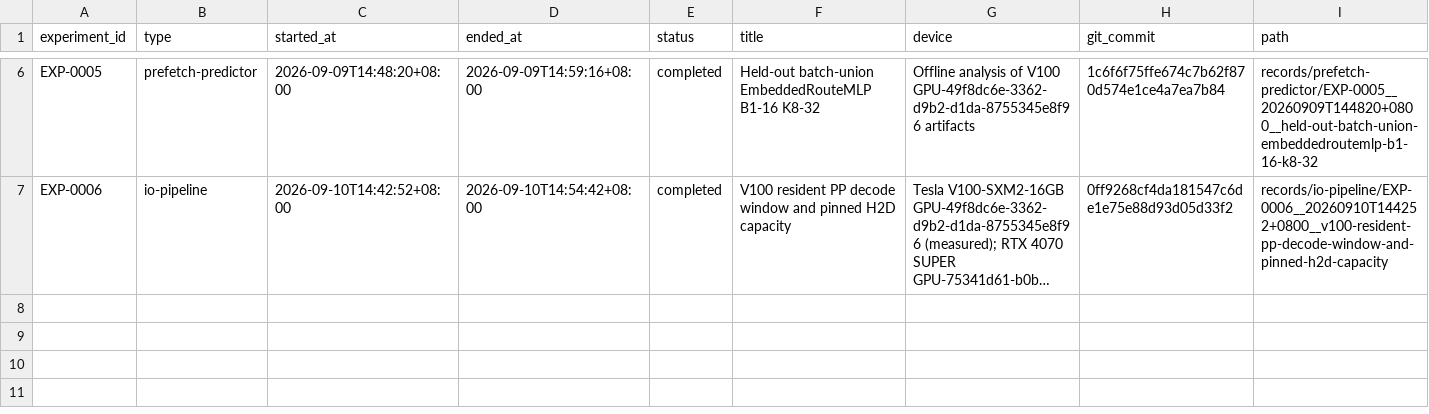
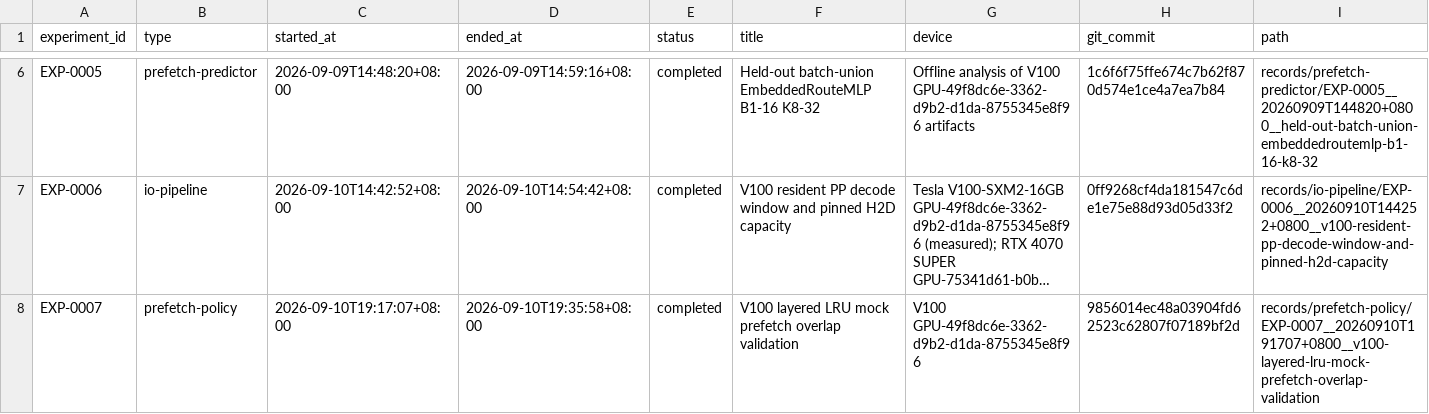
Before and after one commit to pachi-33/sglang, a CSV file: experiments/expert_prefetch/INDEX.csv, drawn as a sheet; only a part is shown, gaps mark what is left out; long unchanged cells end in …; the diff names each change by its address in the sheet, - before the commit and + after, or states it on an @@ line.

Commit message:
exp(prefetch): record V100 layered LRU mock validation

```diff
--- a/experiments/expert_prefetch/INDEX.csv
+++ b/experiments/expert_prefetch/INDEX.csv
+row 8: EXP-0007 | prefetch-policy | 2026-09-10T19:17:07+08:00 | 2026-09-10T19:35:58+08:00 | completed | V100 layered LRU mock prefetch overlap validation | V100 GPU-49f8dc6e-3362-d9b2-d1da-8755345e8f96 | 9856014ec48a03904fd62523c62807f07189bf2d | records/prefetch-policy/EXP-0007__20260910T191707+0800__v100-layered-lru-mock-prefetch-overlap-validation
```
Also changed, not shown: 14 other files.
